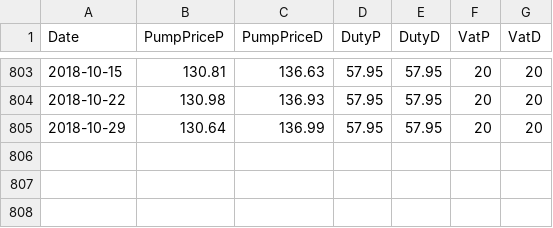
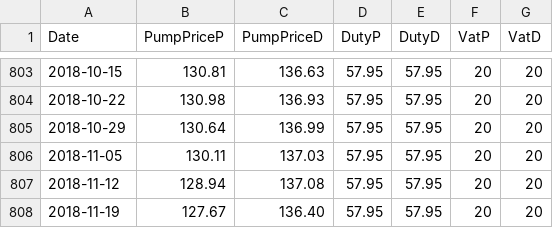
Before and after one commit to john-lock/fuel_prices, a CSV file: data_date.csv, drawn as a sheet; only a part is shown, gaps mark what is left out; the diff names each change by its address in the sheet, - before the commit and + after, or states it on an @@ line.

```diff
--- a/data_date.csv
+++ b/data_date.csv
+row 806: 2018-11-05 | 130.11 | 137.03 | 57.95 | 57.95 | 20 | 20
+row 807: 2018-11-12 | 128.94 | 137.08 | 57.95 | 57.95 | 20 | 20
+row 808: 2018-11-19 | 127.67 | 136.40 | 57.95 | 57.95 | 20 | 20
```
Also changed, not shown: data_clean.csv, data_inflation.csv, 8 other files.
